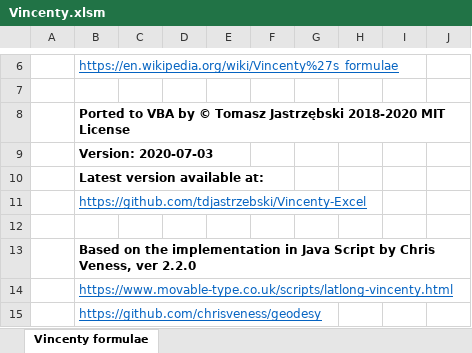
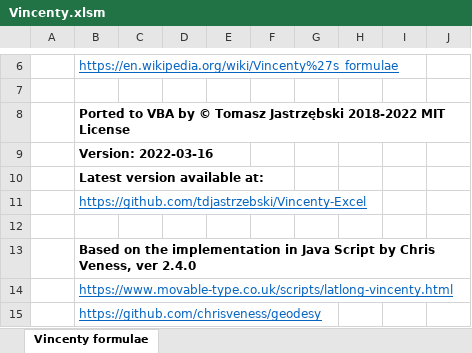
Before and after one commit to tdjastrzebski/Vincenty-Excel, an Excel workbook: Vincenty.xlsm, sheet Vincenty formulae, drawn as a sheet; only a part is shown, gaps mark what is left out; values as stored, in another font and other column widths than the file's, no borders; charts and pictures not drawn; the diff names each change by its address in the sheet, - before the commit and + after, or states it on an @@ line.

```diff
--- a/Vincenty.xlsm (sheet Vincenty formulae)
+++ b/Vincenty.xlsm (sheet Vincenty formulae)
-B8: …Tomasz Jastrzębski 2018-2020 MIT License
+B8: …Tomasz Jastrzębski 2018-2022 MIT License
-B9: Version: 2020-07-03
+B9: Version: 2022-03-16
-B13: …Veness, ver 2.2.0
+B13: …Veness, ver 2.4.0
```
Also changed, not shown: VincentyTest.xlsm, 5 other files.
